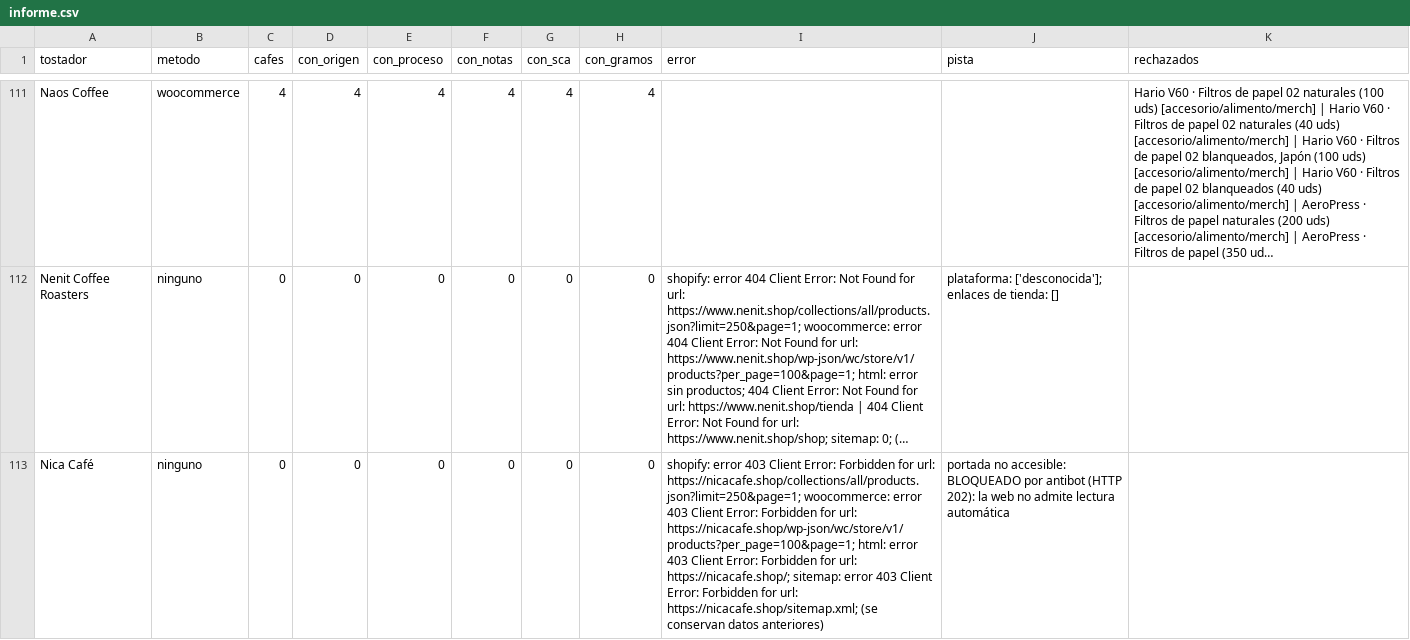
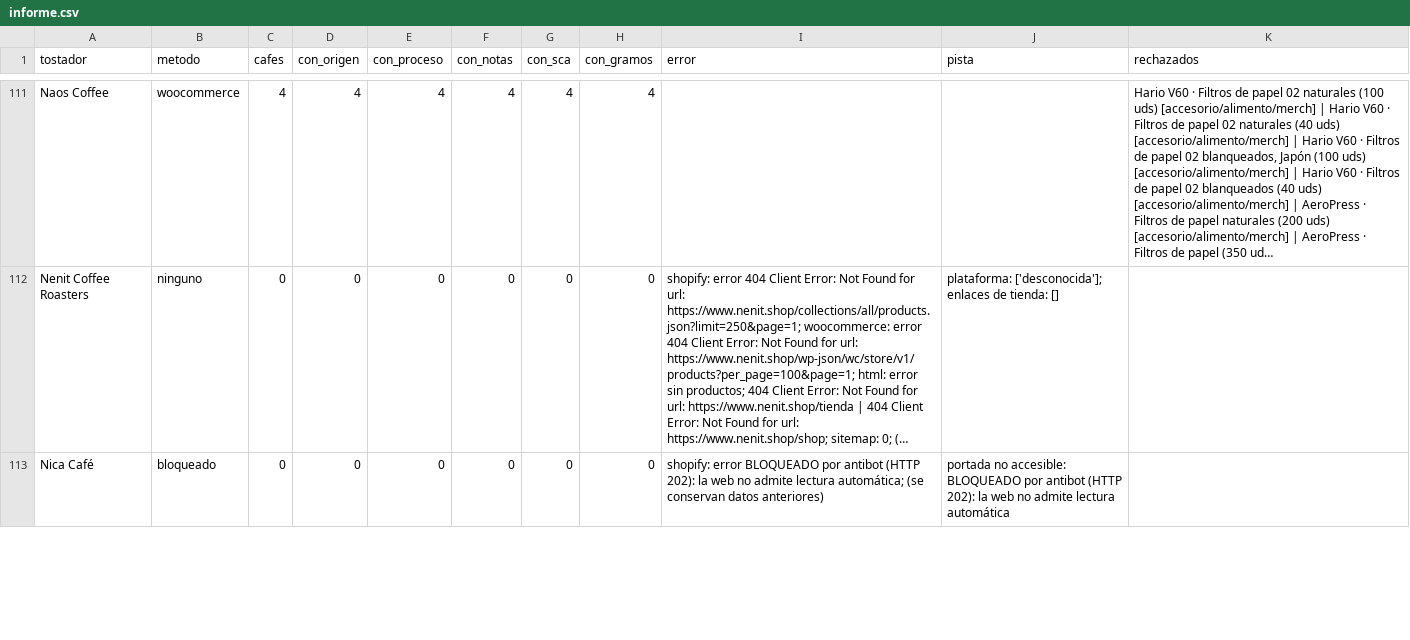
Before and after one commit to cafeteros2026/cafedeespecialidad, a CSV file: informe.csv, drawn as a sheet; only a part is shown, gaps mark what is left out; long unchanged cells end in …; the diff covers the shown part only; the diff names each change by its address in the sheet, - before the commit and + after, or states it on an @@ line.

```diff
--- a/informe.csv
+++ b/informe.csv
-B113 (metodo): ninguno
+B113 (metodo): bloqueado
-I113 (error): shopify: error 403 Client Error: Forbidden for url: https://nicacafe.shop/collections/all/products.json?limit=250&page=1; woocommerce: error 403 Client Error: Forbidden for url: https://nicacafe.shop/wp-json/wc/store/v1/products?per_page=100&page=1; html: error 403 Client Error: Forbidden for url: https://nicacafe.shop/; sitemap: error 403 Client Error: Forbidden for url: https://nicacafe.shop/sitemap.xml; (se conservan…
+I113 (error): shopify: error BLOQUEADO por antibot (HTTP 202): la web no admite lectura automática; (se conservan…
```
Also changed, not shown: 15 edited cells elsewhere in this file, 4 other files.
